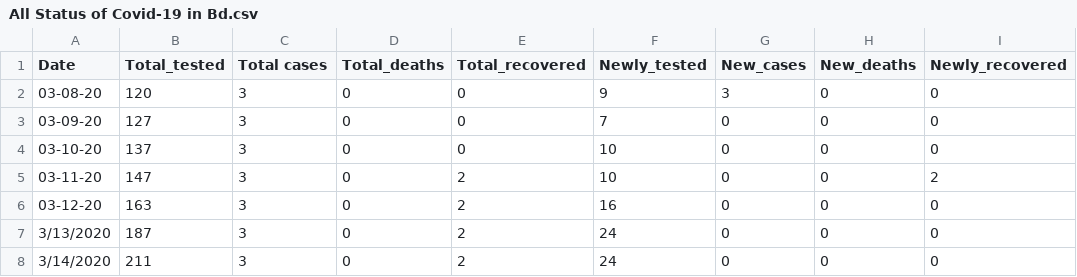
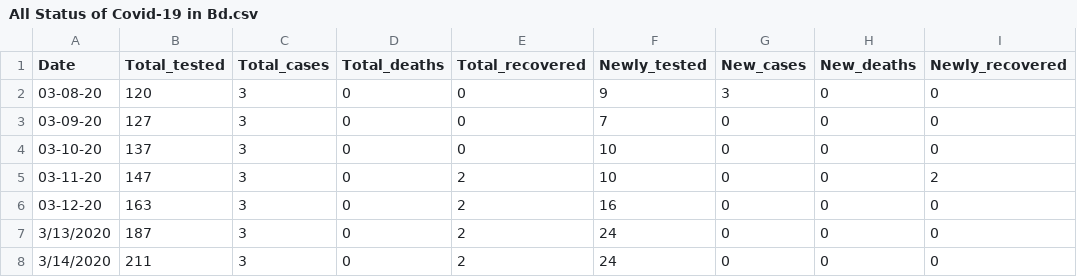
Before and after one commit to AbuSiam007/Covid-19-Model, a CSV file: Datasets/All Status of Covid-19 in Bd.csv, drawn as a sheet; only a part is shown; the diff names each change by its address in the sheet, - before the commit and + after, or states it on an @@ line.

Commit message:
Update All Status of Covid-19 in Bd.csv

```diff
--- a/Datasets/All Status of Covid-19 in Bd.csv
+++ b/Datasets/All Status of Covid-19 in Bd.csv
-C1: Total cases
+C1: Total_cases
```
